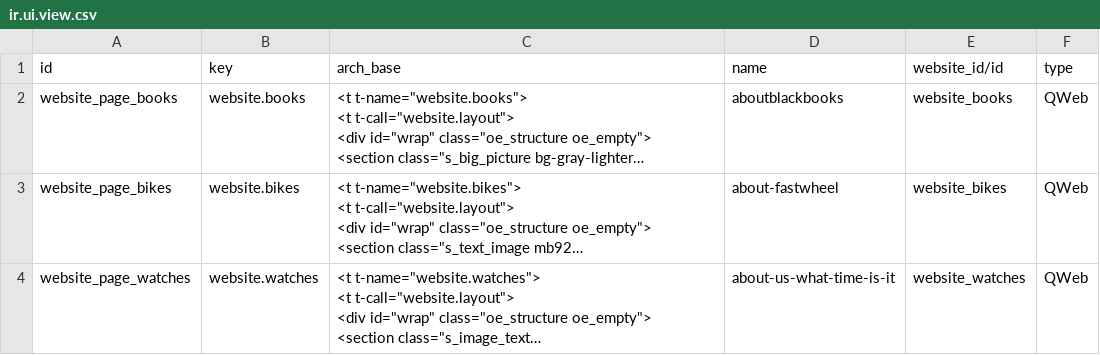
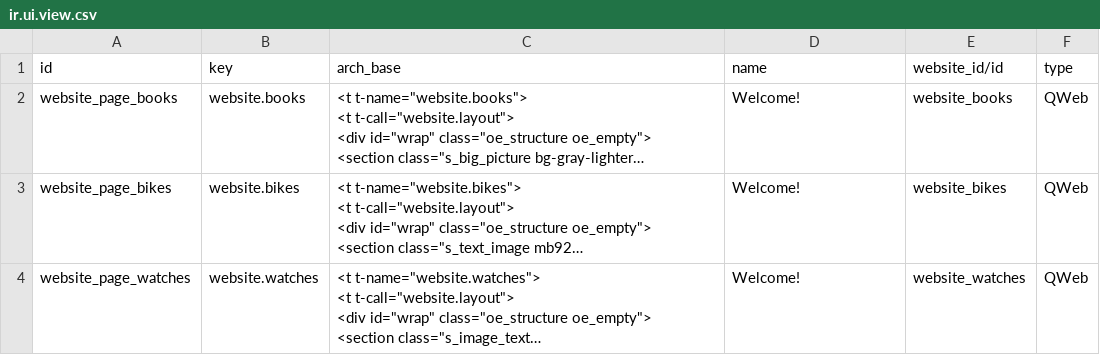
Before and after one commit to itpp-labs/website-addons, a CSV file: website_multi_company_demo/demo/ir.ui.view.csv, drawn as a sheet; long unchanged cells end in …; the diff names each change by its address in the sheet, - before the commit and + after, or states it on an @@ line.

Commit message:
[IMP] clean up demo

```diff
--- a/website_multi_company_demo/demo/ir.ui.view.csv
+++ b/website_multi_company_demo/demo/ir.ui.view.csv
-D2 (name): aboutblackbooks
+D2 (name): Welcome!
-D3 (name): about-fastwheel
+D3 (name): Welcome!
-D4 (name): about-us-what-time-is-it
+D4 (name): Welcome!
```
